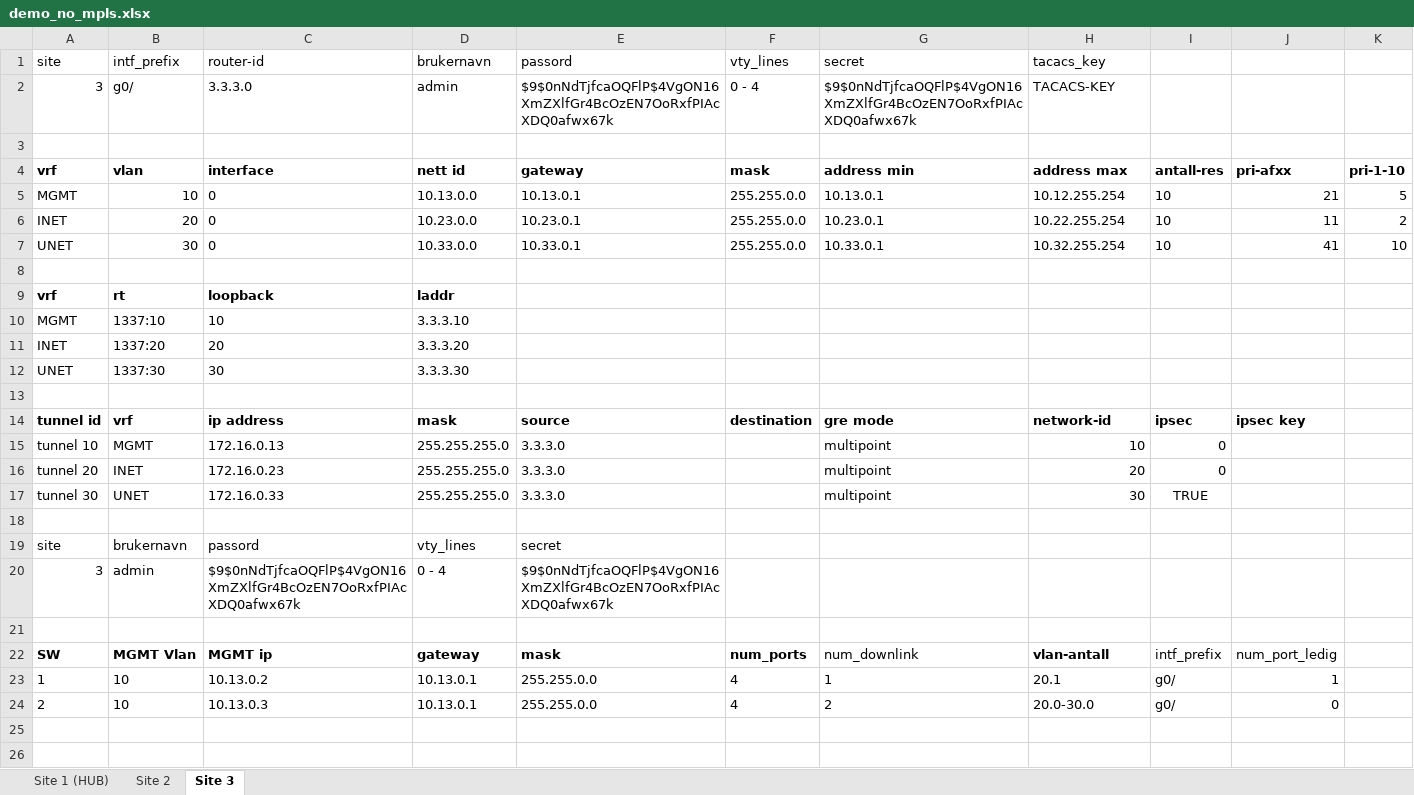
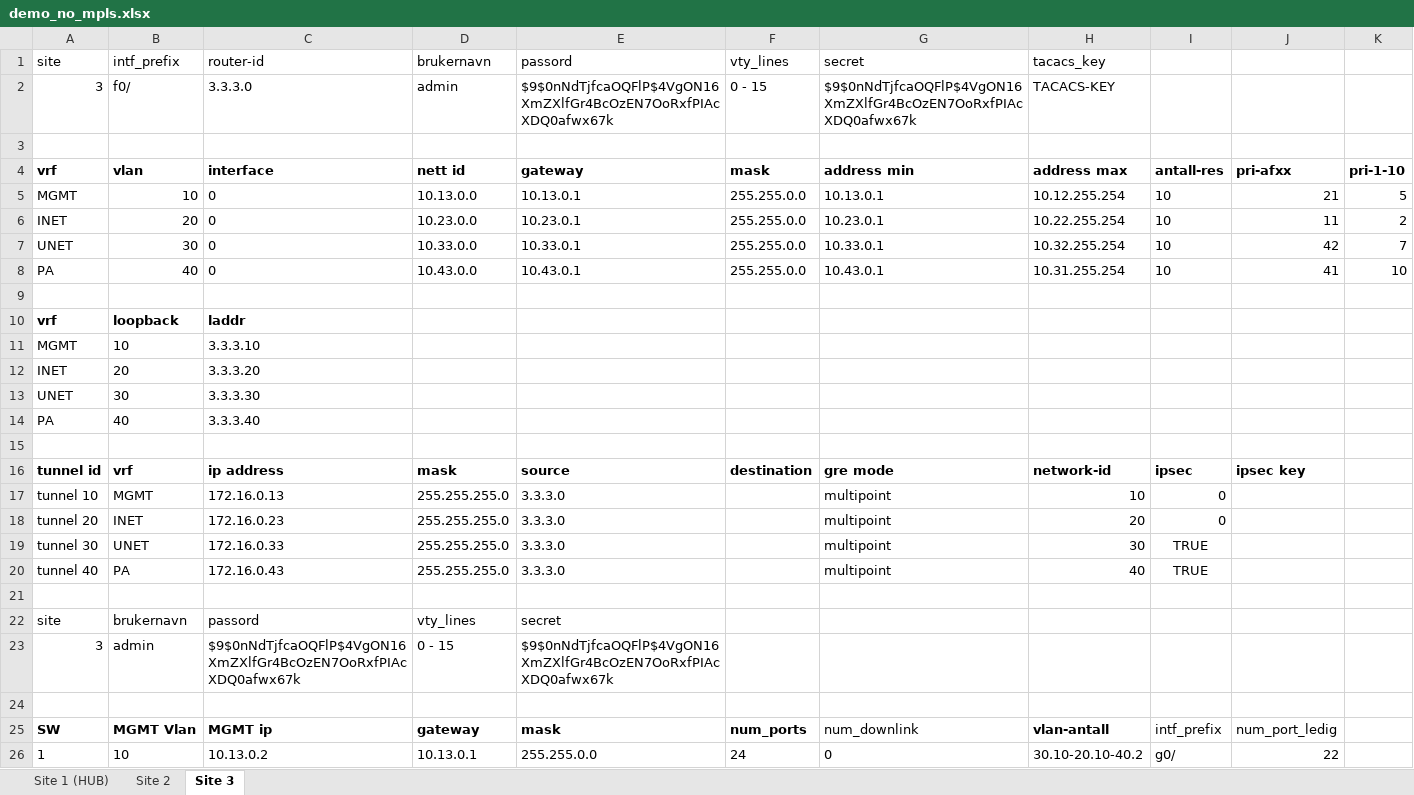
Before and after one commit to Yonatan1717/INI-scripts-and-config, an Excel workbook: NO_MPLS_SAD/demo_no_mpls.xlsx, sheet Site 3, drawn as a sheet; values as stored, in another font and other column widths than the file's, no borders; table styles not drawn; removed rows and columns are numbered as before the commit, all else as after; the diff names each change by its address in the sheet, - before the commit and + after, or states it on an @@ line.

```diff
--- a/NO_MPLS_SAD/demo_no_mpls.xlsx (sheet Site 3)
+++ b/NO_MPLS_SAD/demo_no_mpls.xlsx (sheet Site 3)
-B2 (intf_prefix): g0/
+B2 (intf_prefix): f0/
-F2 (vty_lines): 0 - 4
+F2 (vty_lines): 0 - 15
-J7: 41
+J7: 42
-K7: 10
+K7: 7
+row 8: PA | 40 | 0 | 10.43.0.0 | 10.43.0.1 | 255.255.0.0 | 10.43.0.1 | 10.31.255.254 | 10 | 41 | 10
-row 9: vrf | rt | loopback | laddr
+row 10: vrf | loopback | laddr
-B11 (intf_prefix): 1337:10
+B11 (intf_prefix): 10
-C11 (router-id): 10
+C11 (router-id): 3.3.3.10
-D11 (brukernavn): 3.3.3.10
+D11 (brukernavn): (empty)
-B12 (intf_prefix): 1337:20
+B12 (intf_prefix): 20
-C12 (router-id): 20
+C12 (router-id): 3.3.3.20
-D12 (brukernavn): 3.3.3.20
+D12 (brukernavn): (empty)
-B13 (intf_prefix): 1337:30
+B13 (intf_prefix): 30
-C13 (router-id): 30
+C13 (router-id): 3.3.3.30
-D13 (brukernavn): 3.3.3.30
+D13 (brukernavn): (empty)
+row 14: PA | 40 | 3.3.3.40
+row 20: tunnel 40 | PA | 172.16.0.43 | 255.255.255.0 | 3.3.3.0 |  | multipoint | 40 | TRUE
-D23 (brukernavn): 0 - 4
+D23 (brukernavn): 0 - 15
-F26 (vty_lines): 4
+F26 (vty_lines): 24
-G26 (secret): 1
+G26 (secret): 0
-H26 (tacacs_key): 20.1
+H26 (tacacs_key): 30.10-20.10-40.2
-J26: 1
+J26: 22
-row 24: 2 | 10 | 10.13.0.3 | 10.13.0.1 | 255.255.0.0 | 4 | 2 | 20.0-30.0 | g0/ | 0
```
Also changed, not shown: sheet Site 2, sheet Site 1 (HUB), formulas that keep their value, 3 other files.
